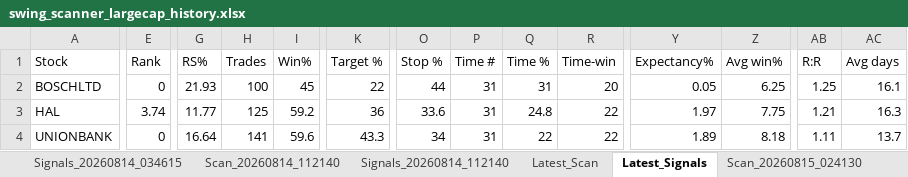
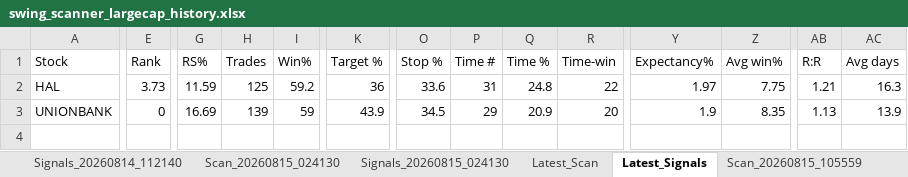
Before and after one commit to PavanSaiNekkala/Swing_Scanner_Latest, an Excel workbook: downloads/history/swing_scanner_largecap_history.xlsx, sheet Latest_Signals, drawn as a sheet; only a part is shown, gaps mark what is left out; values as stored, in another font and other column widths than the file's, no borders; removed rows and columns are numbered as before the commit, all else as after; rows hold the shown columns only; the diff covers the shown part only; the diff names each change by its address in the sheet, - before the commit and + after, or states it on an @@ line.

```diff
--- a/downloads/history/swing_scanner_largecap_history.xlsx (sheet Latest_Signals)
+++ b/downloads/history/swing_scanner_largecap_history.xlsx (sheet Latest_Signals)
+sheet tab: Scan_20260815_105559
@@ sheet tab order changed: Signals_20260814_112140 | Scan_20260815_024130 | Signals_20260815_024130 | Latest_Scan | Latest_Signals | Scan_20260815_105559 @@
-row 2: BOSCHLTD | 0 | 21.93 | 100 | 45 | 22 | 44 | 31 | 31 | 20 | 0.05 | 6.25 | 1.25 | 16.1
-E2 (Rank): 3.74
+E2 (Rank): 3.73
-G2 (RS%): 11.77
+G2 (RS%): 11.59
-G3 (RS%): 16.64
+G3 (RS%): 16.69
-H3 (Trades): 141
+H3 (Trades): 139
-I3 (Win%): 59.6
+I3 (Win%): 59
-K3 (Target %): 43.3
+K3 (Target %): 43.9
-O3 (Stop %): 34
+O3 (Stop %): 34.5
-P3 (Time #): 31
+P3 (Time #): 29
-Q3 (Time %): 22
+Q3 (Time %): 20.9
-R3 (Time-win): 22
+R3 (Time-win): 20
-Y3 (Expectancy%): 1.89
+Y3 (Expectancy%): 1.9
-Z3 (Avg win%): 8.18
+Z3 (Avg win%): 8.35
-AB3 (R:R): 1.11
+AB3 (R:R): 1.13
-AC3 (Avg days): 13.7
+AC3 (Avg days): 13.9
```
Also changed, not shown: 2 edited cells elsewhere in this sheet, sheet Latest_Scan, other sheet tabs.
